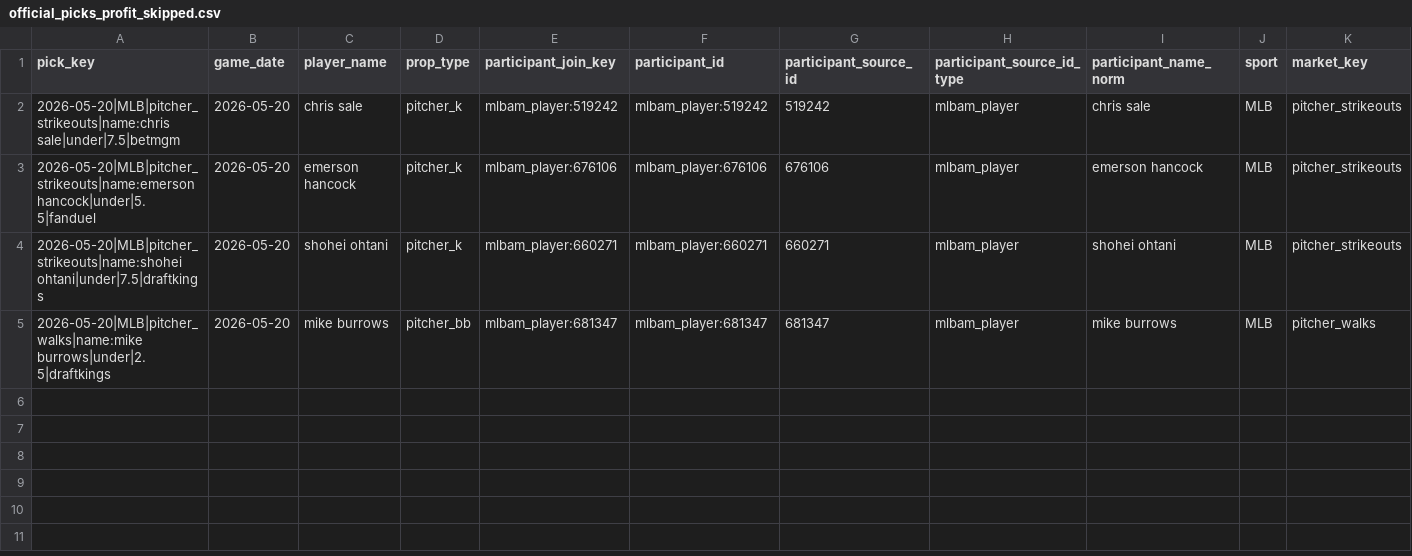
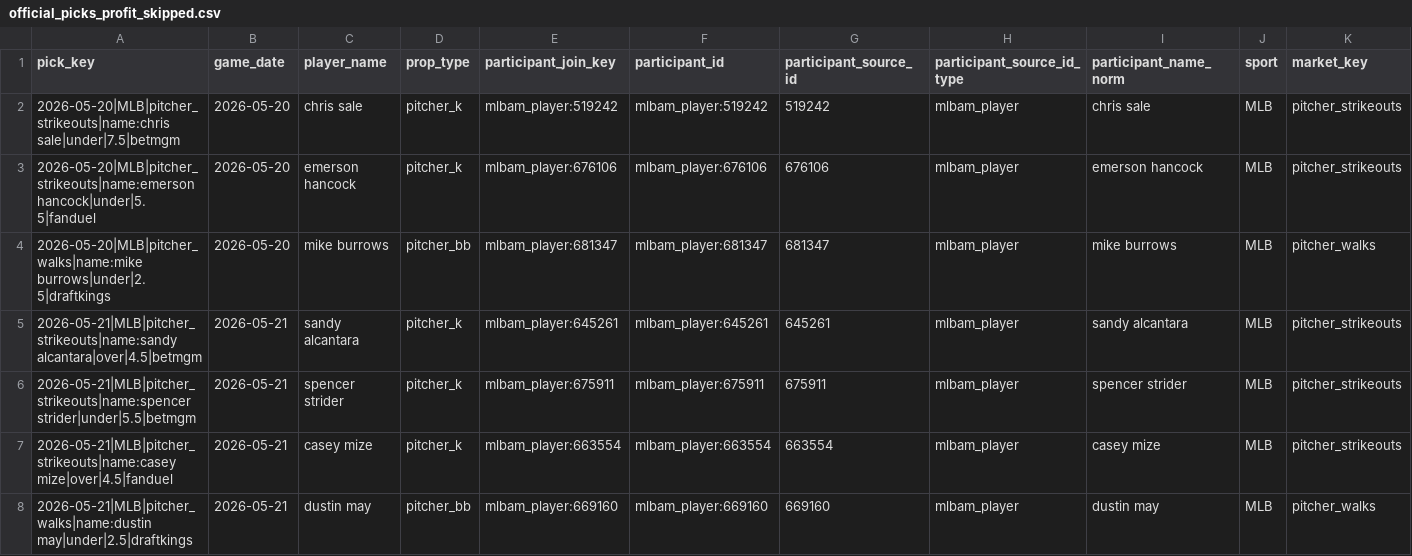
Before and after one commit to Ethrogo/proGramble, a CSV file: MLB/data/tracking/official_picks_profit_skipped.csv, drawn as a sheet; only a part is shown; removed rows and columns are numbered as before the commit, all else as after; rows hold the shown columns only; the diff names each change by its address in the sheet, - before the commit and + after, or states it on an @@ line.

```diff
--- a/MLB/data/tracking/official_picks_profit_skipped.csv
+++ b/MLB/data/tracking/official_picks_profit_skipped.csv
-row 4: 2026-05-20|MLB|pitcher_strikeouts|name:shohei ohtani|under|7.5|draftkings | 2026-05-20 | shohei ohtani | pitcher_k | mlbam_player:660271 | mlbam_player:660271 | 660271 | mlbam_player | shohei ohtani | MLB | pitcher_strikeouts
+row 5: 2026-05-21|MLB|pitcher_strikeouts|name:sandy alcantara|over|4.5|betmgm | 2026-05-21 | sandy alcantara | pitcher_k | mlbam_player:645261 | mlbam_player:645261 | 645261 | mlbam_player | sandy alcantara | MLB | pitcher_strikeouts
+row 6: 2026-05-21|MLB|pitcher_strikeouts|name:spencer strider|under|5.5|betmgm | 2026-05-21 | spencer strider | pitcher_k | mlbam_player:675911 | mlbam_player:675911 | 675911 | mlbam_player | spencer strider | MLB | pitcher_strikeouts
+row 7: 2026-05-21|MLB|pitcher_strikeouts|name:casey mize|over|4.5|fanduel | 2026-05-21 | casey mize | pitcher_k | mlbam_player:663554 | mlbam_player:663554 | 663554 | mlbam_player | casey mize | MLB | pitcher_strikeouts
+row 8: 2026-05-21|MLB|pitcher_walks|name:dustin may|under|2.5|draftkings | 2026-05-21 | dustin may | pitcher_bb | mlbam_player:669160 | mlbam_player:669160 | 669160 | mlbam_player | dustin may | MLB | pitcher_walks
```
Also changed, not shown: MLB/data/tracking/official_picks_history.csv, 4 other files.
